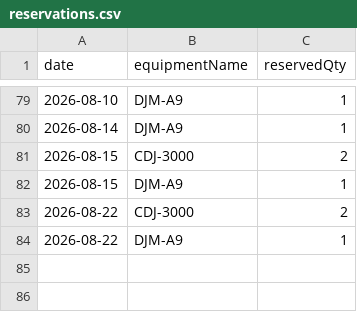
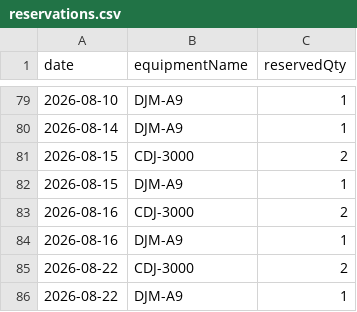
Before and after one commit to spacehash/spacehash.github.io, a CSV file: src/resources/reservations.csv, drawn as a sheet; only a part is shown, gaps mark what is left out.

Commit message:
reservation update

```diff
--- a/src/resources/reservations.csv
+++ b/src/resources/reservations.csv
@@ -82,2 +82,4 @@ date,equipmentName,reservedQty
 2026-08-15,DJM-A9,1
+2026-08-16,CDJ-3000,2
+2026-08-16,DJM-A9,1
 2026-08-22,CDJ-3000,2
```
